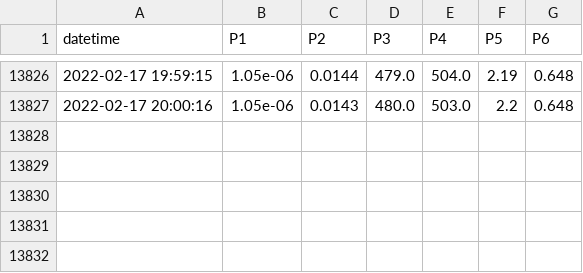
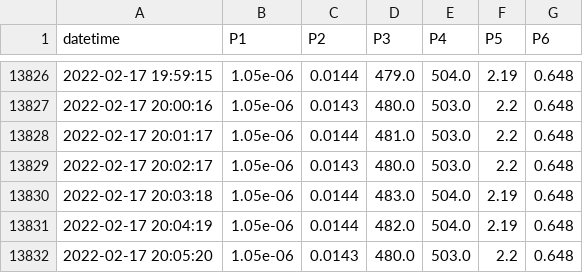
Before and after one commit to SciGEsN/SRC086, a CSV file: data/P.csv, drawn as a sheet; only a part is shown, gaps mark what is left out.

```diff
--- a/data/P.csv
+++ b/data/P.csv
@@ -13827 +13827,6 @@ datetime,P1,P2,P3,P4,P5,P6
 2022-02-17 20:00:16,1.05e-06,0.0143,480.0,503.0,2.2,0.648
+2022-02-17 20:01:17,1.05e-06,0.0144,481.0,503.0,2.2,0.648
+2022-02-17 20:02:17,1.05e-06,0.0143,480.0,503.0,2.2,0.648
+2022-02-17 20:03:18,1.05e-06,0.0144,483.0,504.0,2.19,0.648
+2022-02-17 20:04:19,1.05e-06,0.0144,482.0,504.0,2.19,0.648
+2022-02-17 20:05:20,1.05e-06,0.0143,480.0,503.0,2.2,0.648
```
Also changed, not shown: data/T1.csv, data/T2.csv, 9 other files.
